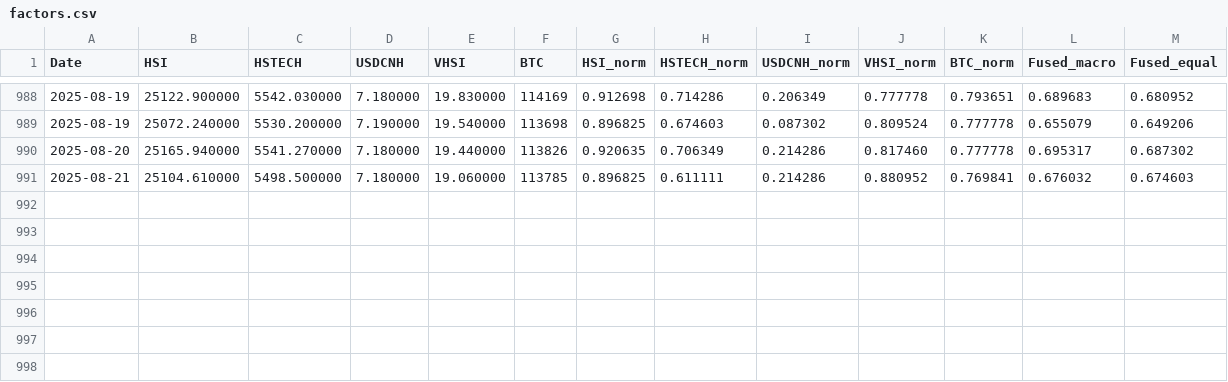
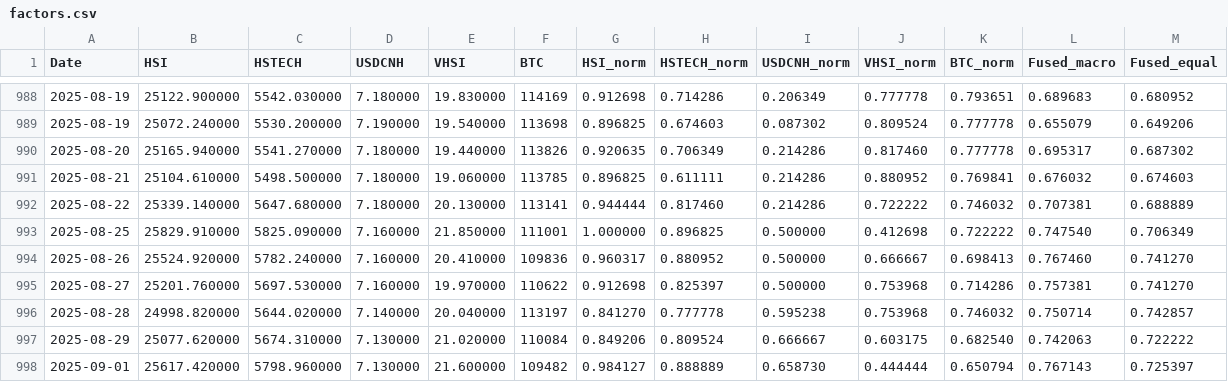
Before and after one commit to edwardchin811227/HK20, a CSV file: data/factors.csv, drawn as a sheet; only a part is shown, gaps mark what is left out; the diff names each change by its address in the sheet, - before the commit and + after, or states it on an @@ line.

```diff
--- a/data/factors.csv
+++ b/data/factors.csv
+row 992: 2025-08-22 | 25339.140000 | 5647.680000 | 7.180000 | 20.130000 | 113141 | 0.944444 | 0.817460 | 0.214286 | 0.722222 | 0.746032 | 0.707381 | 0.688889
+row 993: 2025-08-25 | 25829.910000 | 5825.090000 | 7.160000 | 21.850000 | 111001 | 1.000000 | 0.896825 | 0.500000 | 0.412698 | 0.722222 | 0.747540 | 0.706349
+row 994: 2025-08-26 | 25524.920000 | 5782.240000 | 7.160000 | 20.410000 | 109836 | 0.960317 | 0.880952 | 0.500000 | 0.666667 | 0.698413 | 0.767460 | 0.741270
+row 995: 2025-08-27 | 25201.760000 | 5697.530000 | 7.160000 | 19.970000 | 110622 | 0.912698 | 0.825397 | 0.500000 | 0.753968 | 0.714286 | 0.757381 | 0.741270
+row 996: 2025-08-28 | 24998.820000 | 5644.020000 | 7.140000 | 20.040000 | 113197 | 0.841270 | 0.777778 | 0.595238 | 0.753968 | 0.746032 | 0.750714 | 0.742857
+row 997: 2025-08-29 | 25077.620000 | 5674.310000 | 7.130000 | 21.020000 | 110084 | 0.849206 | 0.809524 | 0.666667 | 0.603175 | 0.682540 | 0.742063 | 0.722222
+row 998: 2025-09-01 | 25617.420000 | 5798.960000 | 7.130000 | 21.600000 | 109482 | 0.984127 | 0.888889 | 0.658730 | 0.444444 | 0.650794 | 0.767143 | 0.725397
```
